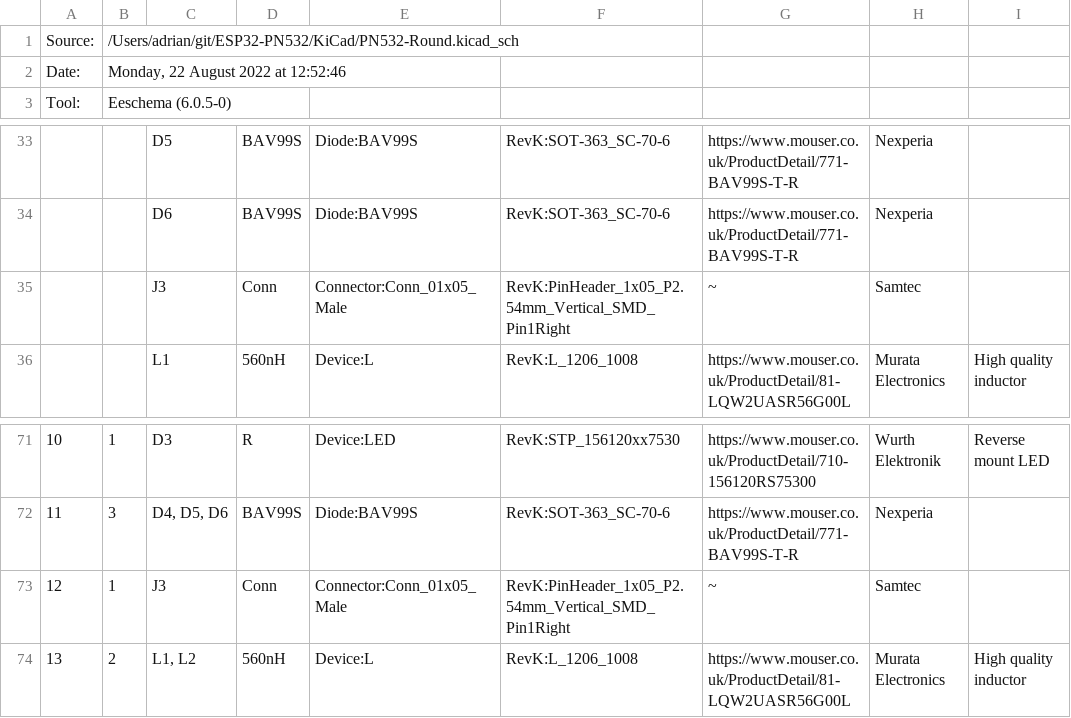
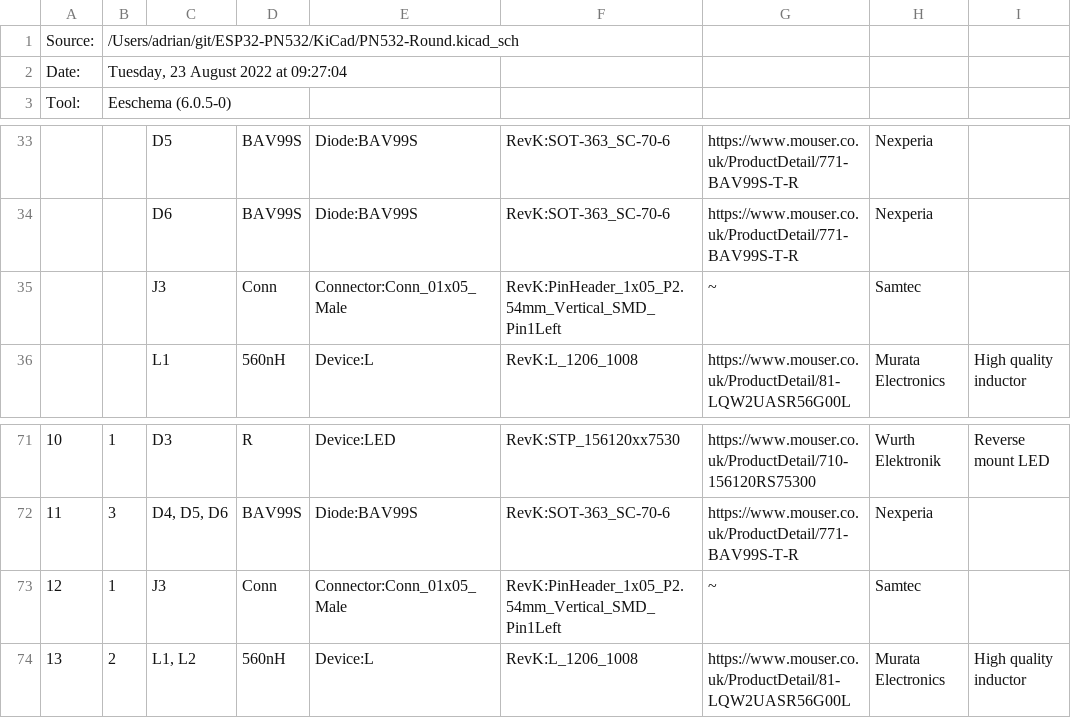
Before and after one commit to revk/ESP32-PN532, a CSV file: KiCad/PN532-Round.csv, drawn as a sheet; only a part is shown, gaps mark what is left out; the diff names each change by its address in the sheet, - before the commit and + after, or states it on an @@ line.

```diff
--- a/KiCad/PN532-Round.csv
+++ b/KiCad/PN532-Round.csv
-B2: Monday, 22 August 2022 at 12:52:46
+B2: Tuesday, 23 August 2022 at 09:27:04
-F35: RevK:PinHeader_1x05_P2.54mm_Vertical_SMD_Pin1Right
+F35: RevK:PinHeader_1x05_P2.54mm_Vertical_SMD_Pin1Left
-F73: RevK:PinHeader_1x05_P2.54mm_Vertical_SMD_Pin1Right
+F73: RevK:PinHeader_1x05_P2.54mm_Vertical_SMD_Pin1Left
```
Also changed, not shown: 25 other files.
